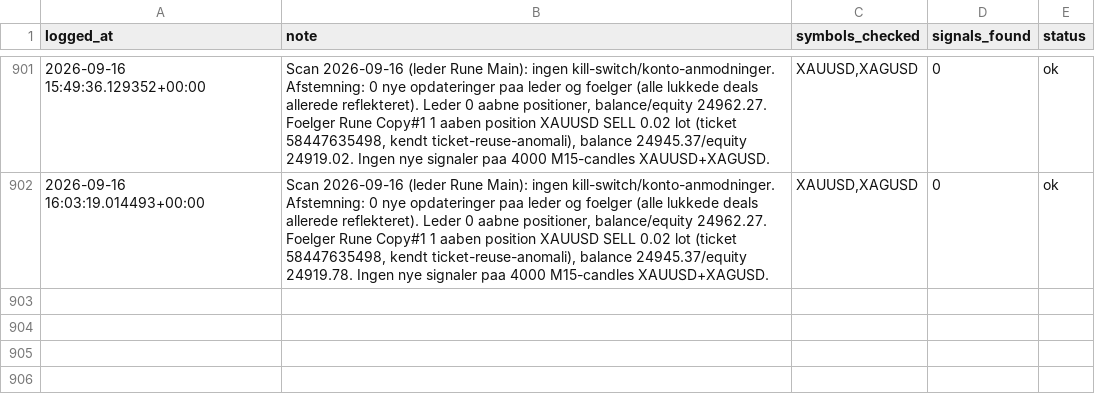
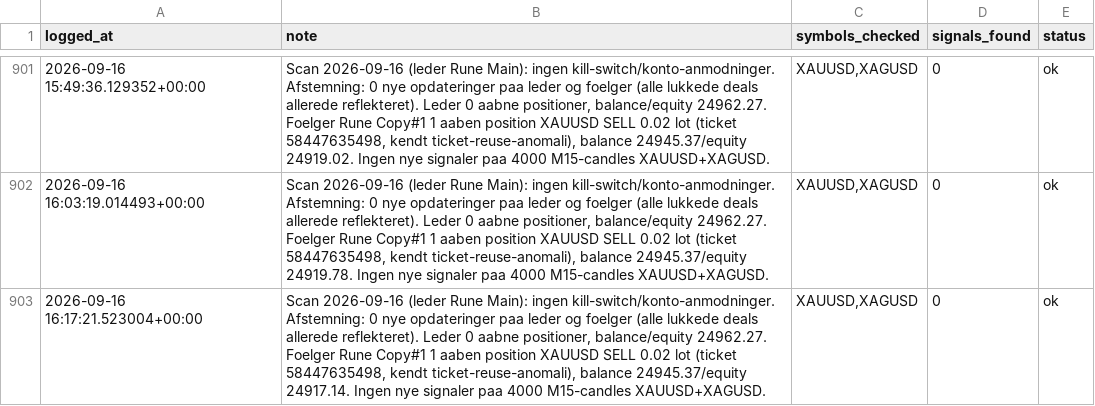
Before and after one commit to Runetherune/trading-dashboard, a CSV file: activity_log.csv, drawn as a sheet; only a part is shown, gaps mark what is left out.

Commit message:
Scan 2026-09-16 (leder Rune Main): ingen kill-switch/konto-anmodninger. Afstemning: 0 nye opdateringer paa leder og foelger (alle lukkede deals allerede reflekteret). Leder 0 aabne positioner, balance/equity 24962.27. Foelger Rune Copy#1 1 aaben position XAUUSD SELL 0.02 lot (ticket 58447635498, kendt ticket-reuse-anomali), balance 24945.37/equity 24917.14. Ingen nye signaler paa 4000 M15-candles XAUUSD+XAGUSD.

```diff
--- a/activity_log.csv
+++ b/activity_log.csv
@@ -902 +902,2 @@ logged_at,note,symbols_checked,signals_found,status
 2026-09-16 16:03:19.014493+00:00,"Scan 2026-09-16 (leder Rune Main): ingen kill-switch/konto-anmodninger. Afstemning: 0 nye opdateringer paa leder og foelger (alle lukkede deals allerede reflekteret). Leder 0 aabne positioner, balance/equity 24962.27. Foelger Rune Copy#1 1 aaben position XAUUSD SELL 0.02 lot (ticket 58447635498, kendt ticket-reuse-anomali), balance 24945.37/equity 24919.78. Ingen nye signaler paa 4000 M15-candles XAUUSD+XAGUSD.","XAUUSD,XAGUSD",0,ok
+2026-09-16 16:17:21.523004+00:00,"Scan 2026-09-16 (leder Rune Main): ingen kill-switch/konto-anmodninger. Afstemning: 0 nye opdateringer paa leder og foelger (alle lukkede deals allerede reflekteret). Leder 0 aabne positioner, balance/equity 24962.27. Foelger Rune Copy#1 1 aaben position XAUUSD SELL 0.02 lot (ticket 58447635498, kendt ticket-reuse-anomali), balance 24945.37/equity 24917.14. Ingen nye signaler paa 4000 M15-candles XAUUSD+XAGUSD.","XAUUSD,XAGUSD",0,ok
```
Also changed, not shown: account_status.csv, 1 other file.
